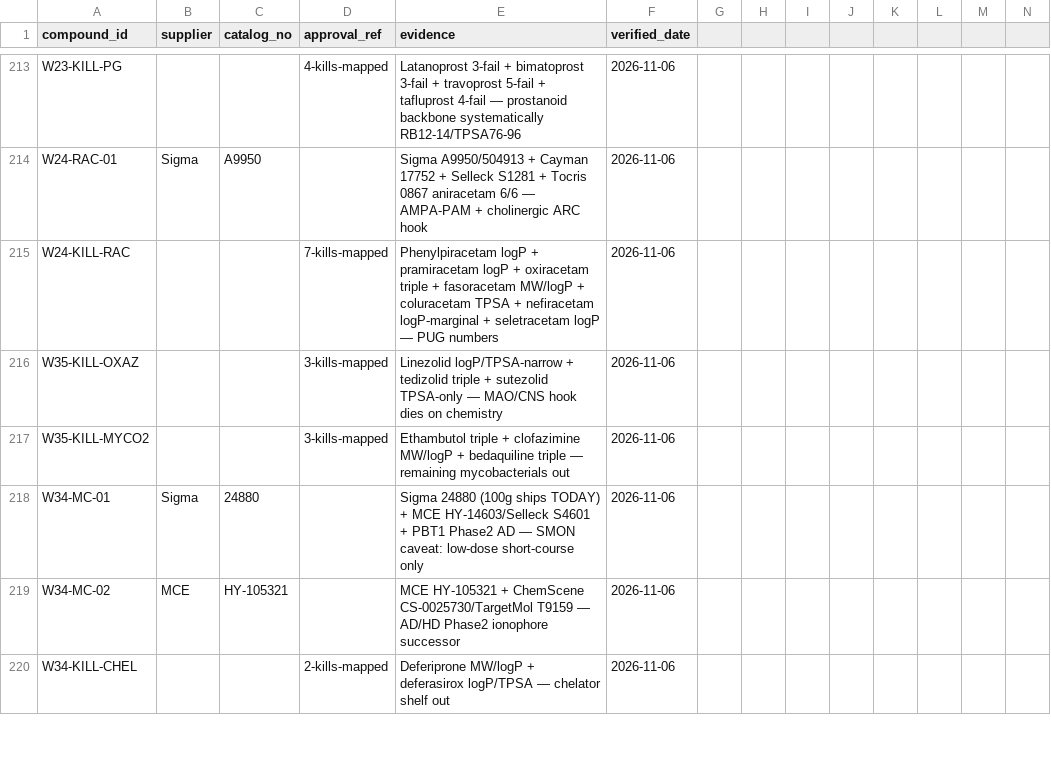
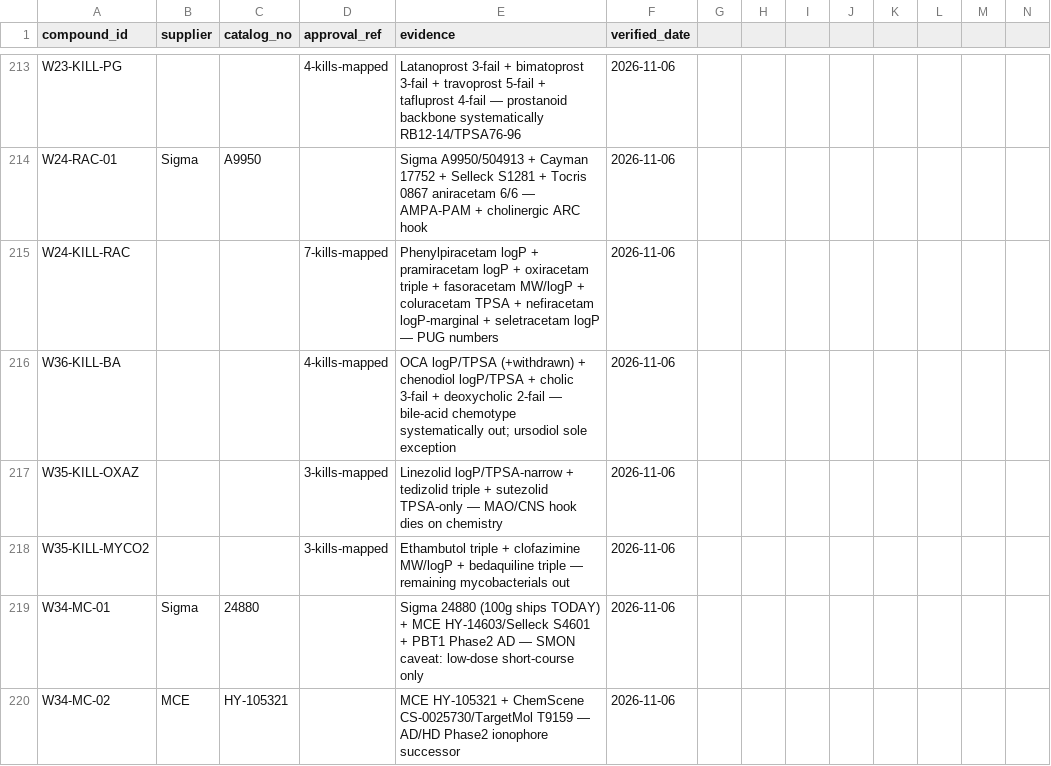
Before and after one commit to AegeanWorks/PNN, a CSV file: data/compounds/waves/obtainability_proofs.csv, drawn as a sheet; only a part is shown, gaps mark what is left out; the shorter side is filled out with more unchanged rows; rows hold the shown columns only; the diff names each change by its address in the sheet, - before the commit and + after, or states it on an @@ line.

Commit message:
feat(waves): wave-36 bile-acid kill mapping
4 verified kills (OCA, chenodiol, cholic, deoxycholic — chemotype pattern; ursodiol sole exception). No survivors. Gates: run.py 0.08s PASS, 216 OK, aikit 4/4.

```diff
--- a/data/compounds/waves/obtainability_proofs.csv
+++ b/data/compounds/waves/obtainability_proofs.csv
+row 216: W36-KILL-BA |  |  | 4-kills-mapped | OCA logP/TPSA (+withdrawn) + chenodiol logP/TPSA + cholic 3-fail + deoxycholic 2-fail — bile-acid chemotype systematically out; ursodiol sole exception | 2026-11-06
```
